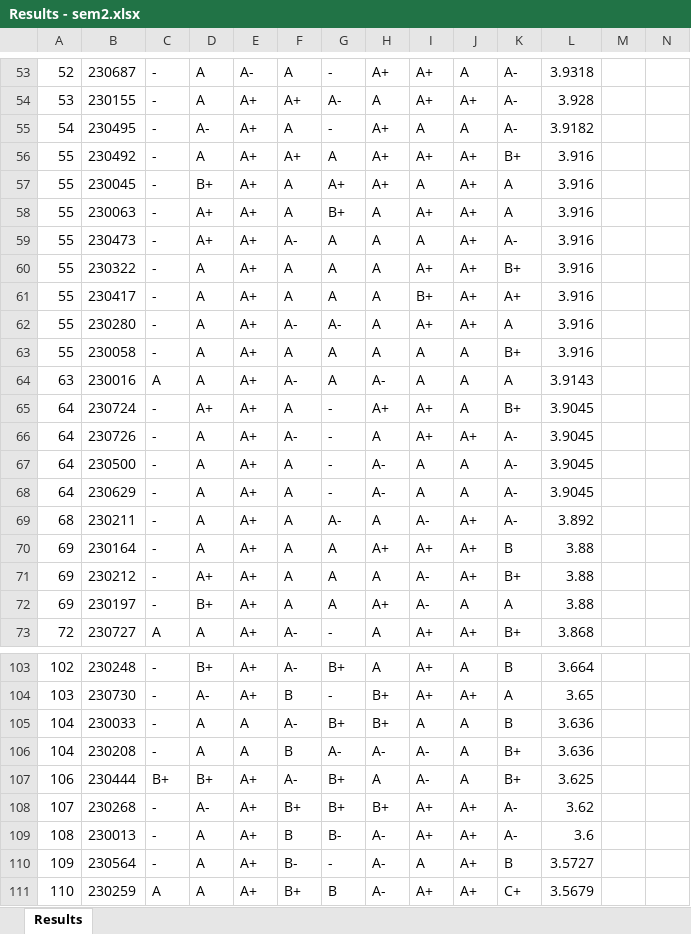
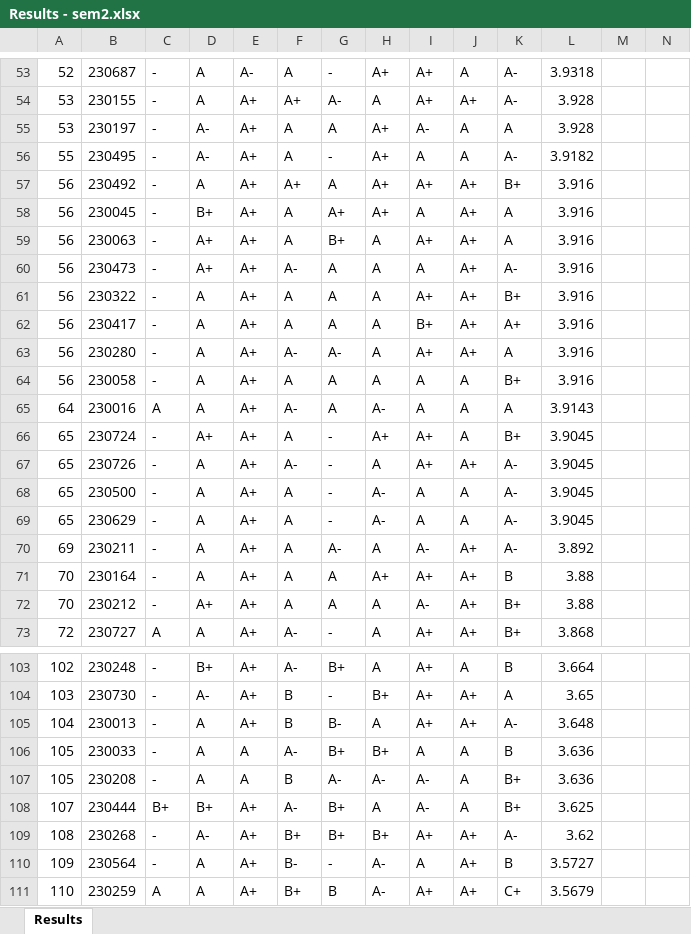
Before and after one commit to LGsekara1/CGPA-gen, an Excel workbook: output/Results - sem2.xlsx, sheet Results, drawn as a sheet; only a part is shown, gaps mark what is left out; values as stored, in another font and other column widths than the file's, no borders; removed rows and columns are numbered as before the commit, all else as after; rows hold the shown columns only; the diff covers the shown part only; the diff names each change by its address in the sheet, - before the commit and + after, or states it on an @@ line.

```diff
--- a/output/Results - sem2.xlsx (sheet Results)
+++ b/output/Results - sem2.xlsx (sheet Results)
+row 55: 53 | 230197 | - | A- | A+ | A | A | A+ | A- | A | A | 3.928
-A56: 54
+A56: 55
-A57:A64: 55
+A57:A64: 56
-A65: 63
+A65: 64
-A66:A69: 64
+A66:A69: 65
-A70: 68
+A70: 69
-A71:A72: 69
+A71:A72: 70
-row 72: 69 | 230197 | - | B+ | A+ | A | A | A+ | A- | A | A | 3.88
+row 105: 104 | 230013 | - | A | A+ | B | B- | A | A+ | A+ | A- | 3.648
-A106:A107: 104
+A106:A107: 105
-A108: 106
+A108: 107
-A109: 107
+A109: 108
-row 109: 108 | 230013 | - | A | A+ | B | B- | A- | A+ | A+ | A- | 3.6
```
Also changed, not shown: 1 added row, 1 removed row and 4 edited cells elsewhere in this sheet, output/CGPA_Results.xlsx, output/Results - sem1 (Extended).xlsx, 6 other files.
